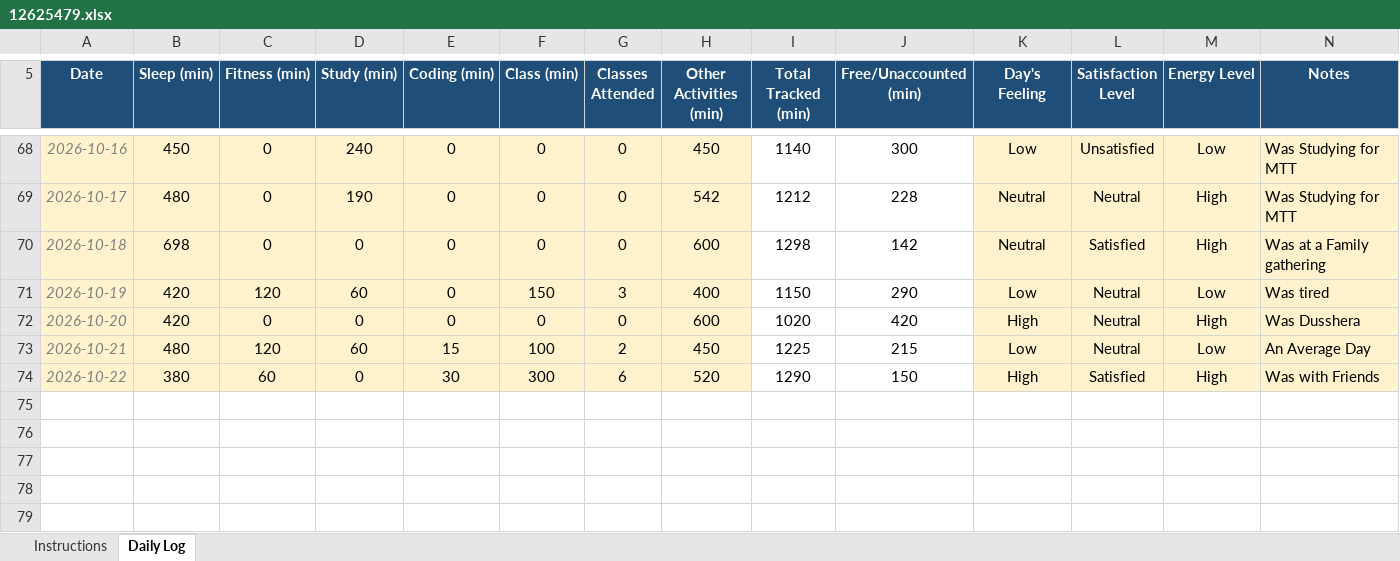
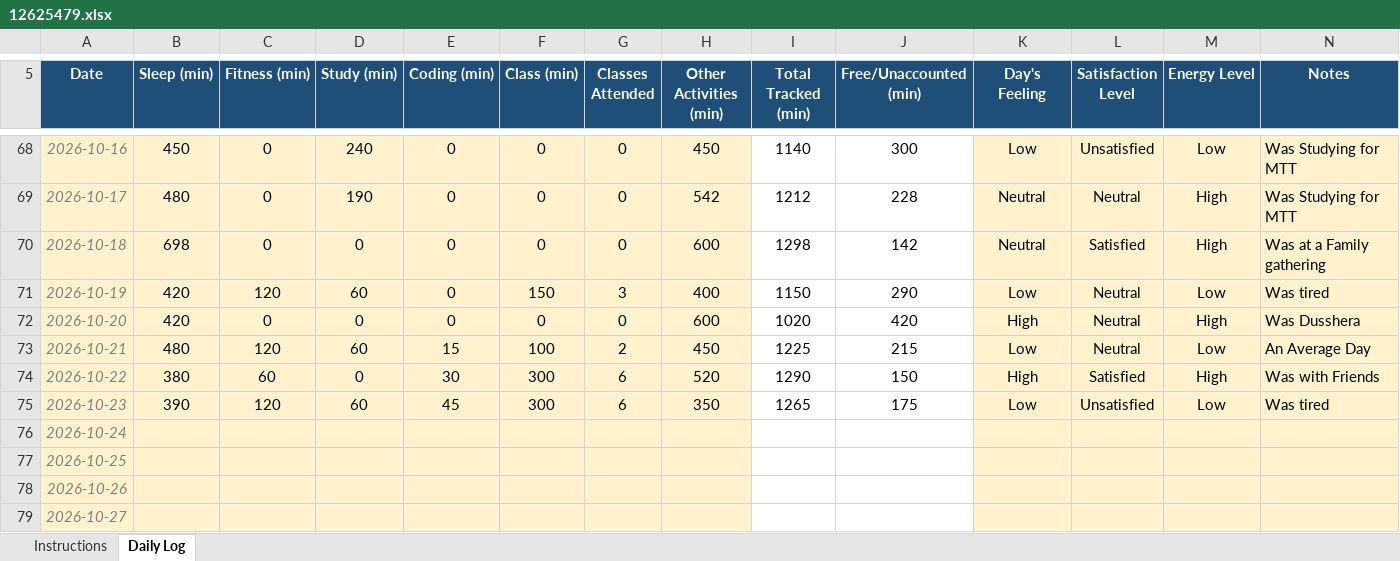
Before and after one commit to Meharjot29/CAP-776, an Excel workbook: 12625479.xlsx, sheet Daily Log, drawn as a sheet; only a part is shown, gaps mark what is left out; values as stored, in another font and other column widths than the file's, no borders; conditional formats not drawn; the diff names each change by its address in the sheet, - before the commit and + after, or states it on an @@ line.

Commit message:
Add files via upload

```diff
--- a/12625479.xlsx (sheet Daily Log)
+++ b/12625479.xlsx (sheet Daily Log)
+row 75: 2026-10-23 | 390 | 120 | 60 | 45 | 300 | 6 | 350 | 1265 | 175 | Low | Unsatisfied | Low | Was tired
+row 76: 2026-10-24
+row 77: 2026-10-25
+row 78: 2026-10-26
+row 79: 2026-10-27
```
